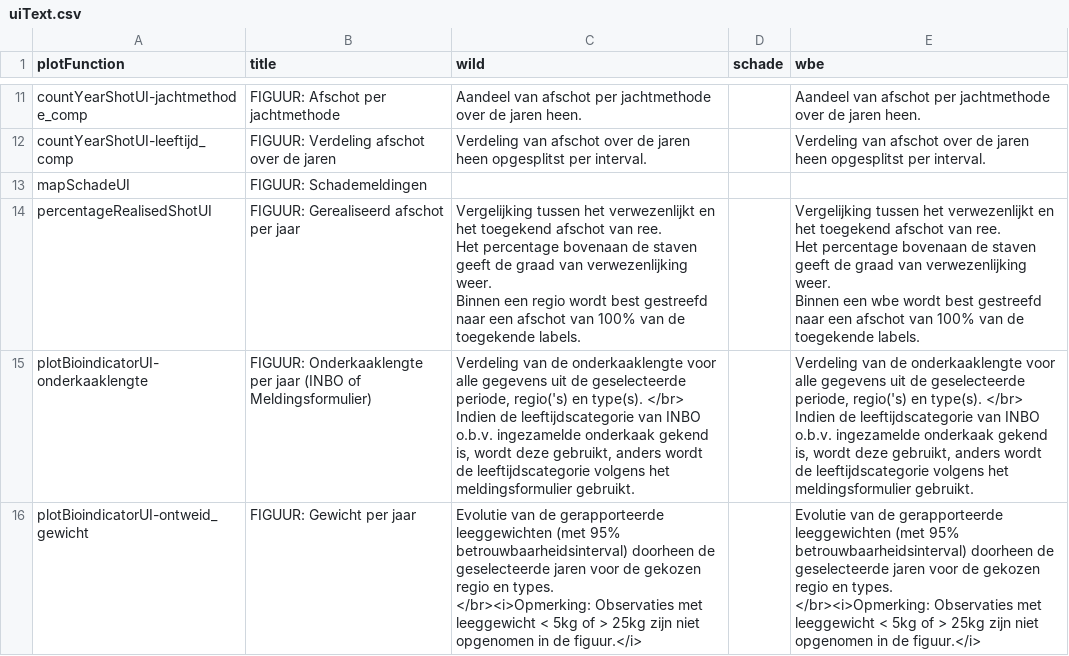
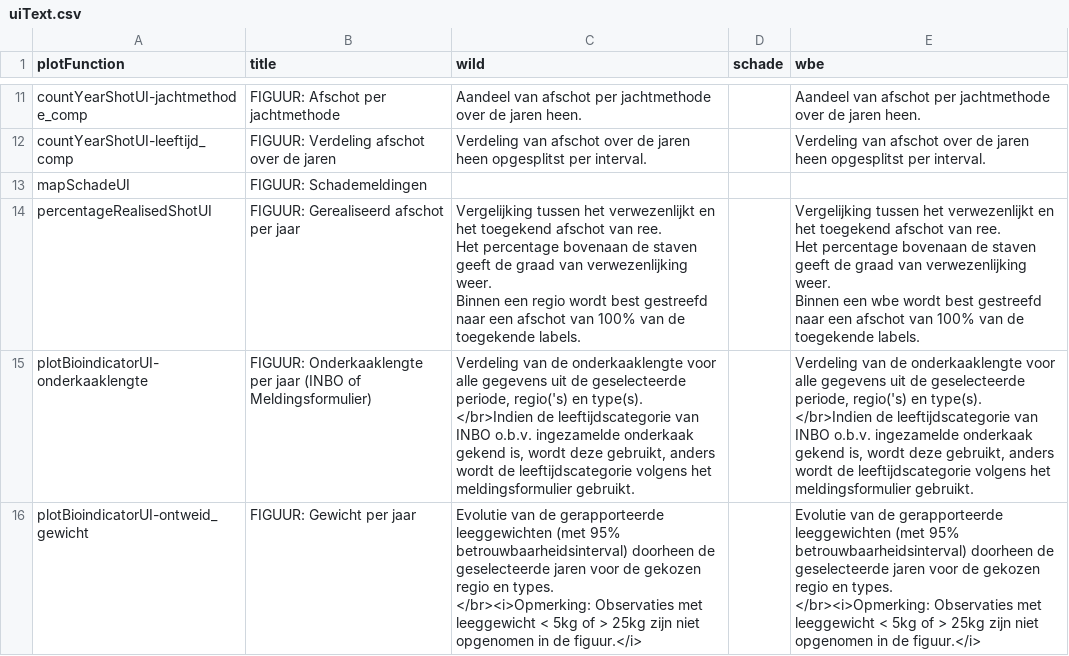
Before and after one commit to inbo/reporting-rshiny-grofwildjacht, a CSV file: reporting-grofwild/inst/extdata/uiText.csv, drawn as a sheet; only a part is shown, gaps mark what is left out; ↵ is a line break in a cell; the diff covers the shown part only; the diff names each change by its address in the sheet, - before the commit and + after, or states it on an @@ line.

```diff
--- a/reporting-grofwild/inst/extdata/uiText.csv
+++ b/reporting-grofwild/inst/extdata/uiText.csv
-C15 (wild): …en type(s). </br> Indien de leeftijdscategorie…
+C15 (wild): …en type(s). ↵ </br>Indien de leeftijdscategorie…
-E15 (wbe): …en type(s). </br> Indien de leeftijdscategorie…
+E15 (wbe): …en type(s). ↵ </br>Indien de leeftijdscategorie…
```
Also changed, not shown: 3 edited cells elsewhere in this file, 3 other files.
